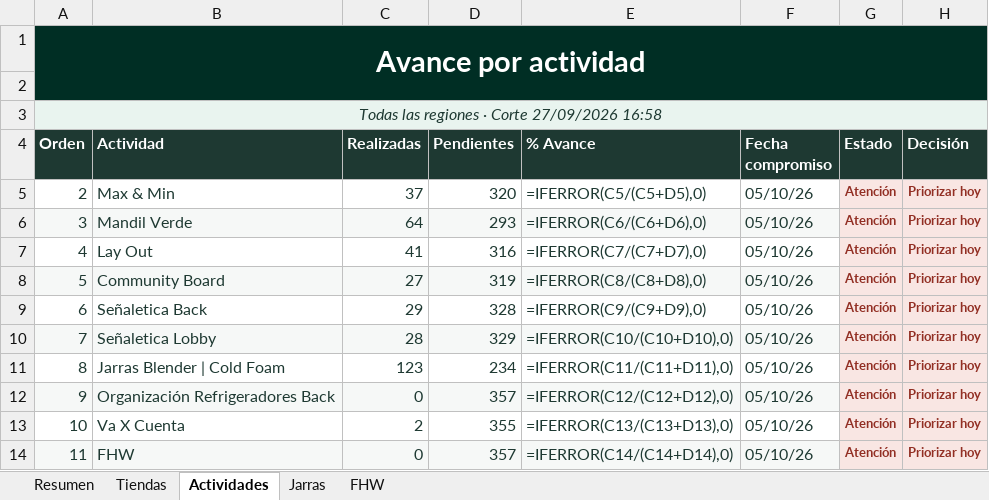
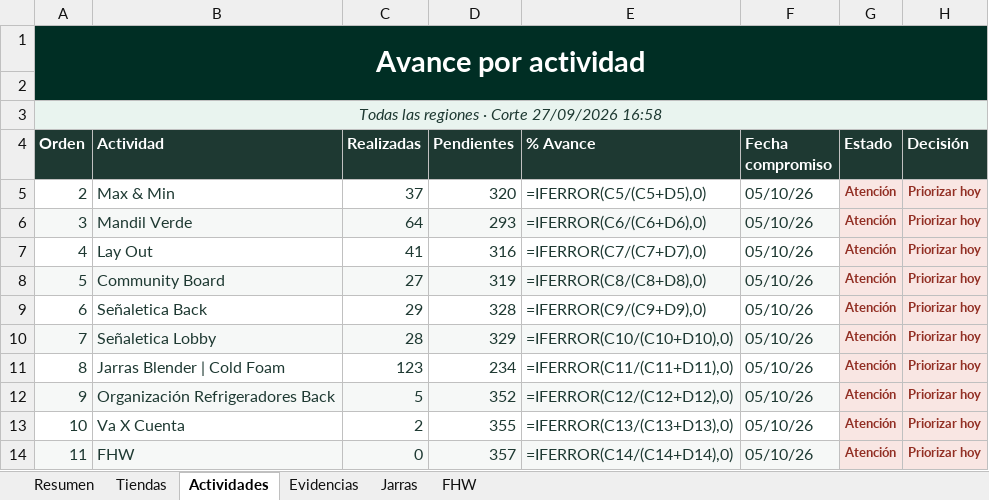
Before and after one commit to sbx-mex/Sistemas_Evidencias_Ops, an Excel workbook: exports/Resumen_Evidencias_OPS.xlsx, sheet Actividades, drawn as a sheet; values as stored, in another font and other column widths than the file's, no borders; formulas without a stored value are shown as written; conditional formats not drawn; the diff names each change by its address in the sheet, - before the commit and + after, or states it on an @@ line.

```diff
--- a/exports/Resumen_Evidencias_OPS.xlsx (sheet Actividades)
+++ b/exports/Resumen_Evidencias_OPS.xlsx (sheet Actividades)
+sheet tab: Evidencias
-C12 (Realizadas): 0
+C12 (Realizadas): 5
-D12 (Pendientes): 357
+D12 (Pendientes): 352
```
Also changed, not shown: sheet Tiendas, sheet Resumen, cms/Sistema_Evidencias_OPS_CMS.xlsx, 13 other files.
